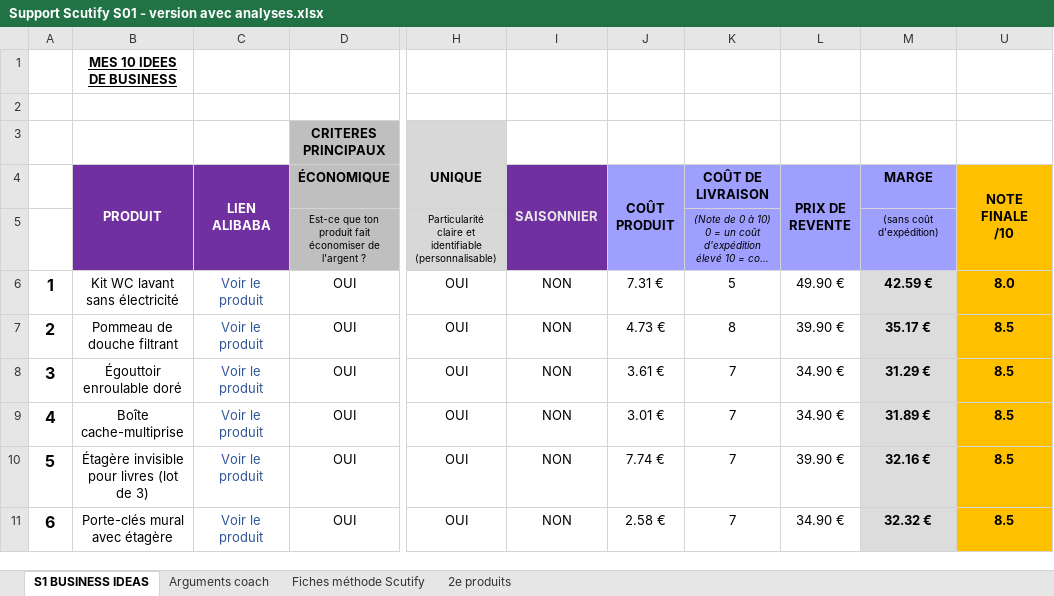
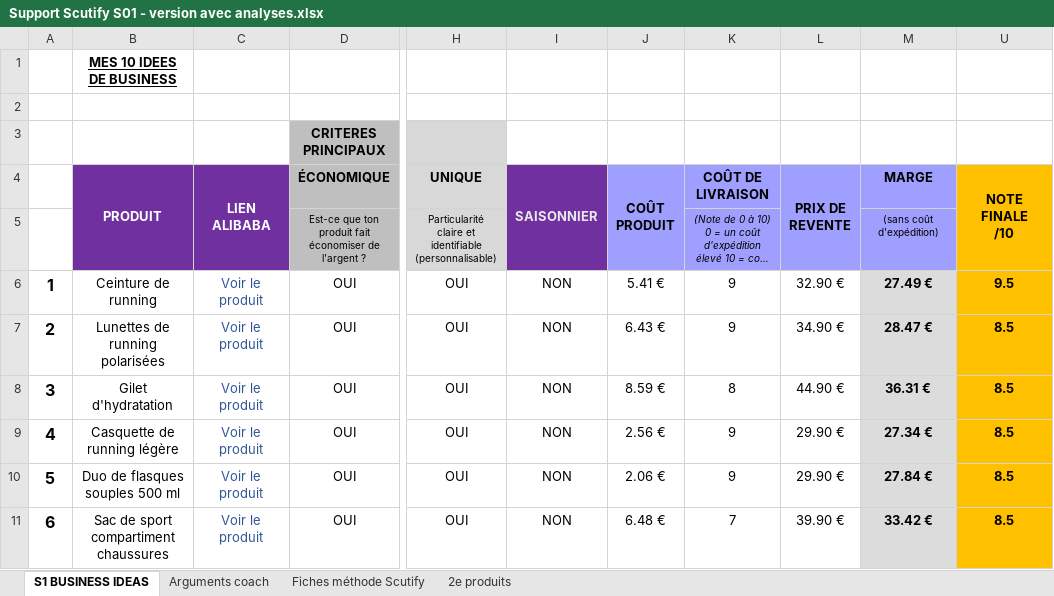
Before and after one commit to jgnrpgn9hd-cmd/Jimy, an Excel workbook: scutify/Support Scutify S01 - version avec analyses.xlsx, sheet S1 BUSINESS IDEAS, drawn as a sheet; only a part is shown, gaps mark what is left out; long unchanged cells end in …; values as stored, in another font and other column widths than the file's, no borders; the diff covers the shown part only; the diff names each change by its address in the sheet, - before the commit and + after, or states it on an @@ line.

```diff
--- a/scutify/Support Scutify S01 - version avec analyses.xlsx (sheet S1 BUSINESS IDEAS)
+++ b/scutify/Support Scutify S01 - version avec analyses.xlsx (sheet S1 BUSINESS IDEAS)
-B6 (PRODUIT): Kit WC lavant sans électricité
+B6 (PRODUIT): Ceinture de running
-J6 (COÛT PRODUIT): 7.31 €
+J6 (COÛT PRODUIT): 5.41 €
-K6 (COÛT DE LIVRAISON): 5
+K6 (COÛT DE LIVRAISON): 9
-L6 (PRIX DE REVENTE): 49.90 €
+L6 (PRIX DE REVENTE): 32.90 €
-M6 (MARGE): 42.59 €
+M6 (MARGE): 27.49 €
-U6 (NOTE FINALE /10): 8.0
+U6 (NOTE FINALE /10): 9.5
-B7 (PRODUIT): Pommeau de douche filtrant
+B7 (PRODUIT): Lunettes de running polarisées
-J7 (COÛT PRODUIT): 4.73 €
+J7 (COÛT PRODUIT): 6.43 €
-K7 (COÛT DE LIVRAISON): 8
+K7 (COÛT DE LIVRAISON): 9
-L7 (PRIX DE REVENTE): 39.90 €
+L7 (PRIX DE REVENTE): 34.90 €
-M7 (MARGE): 35.17 €
+M7 (MARGE): 28.47 €
-B8 (PRODUIT): Égouttoir enroulable doré
+B8 (PRODUIT): Gilet d'hydratation
-J8 (COÛT PRODUIT): 3.61 €
+J8 (COÛT PRODUIT): 8.59 €
-K8 (COÛT DE LIVRAISON): 7
+K8 (COÛT DE LIVRAISON): 8
-L8 (PRIX DE REVENTE): 34.90 €
+L8 (PRIX DE REVENTE): 44.90 €
-M8 (MARGE): 31.29 €
+M8 (MARGE): 36.31 €
-B9 (PRODUIT): Boîte cache-multiprise
+B9 (PRODUIT): Casquette de running légère
-J9 (COÛT PRODUIT): 3.01 €
+J9 (COÛT PRODUIT): 2.56 €
-K9:K10 (COÛT DE LIVRAISON): 7
+K9:K10 (COÛT DE LIVRAISON): 9
-L9 (PRIX DE REVENTE): 34.90 €
+L9 (PRIX DE REVENTE): 29.90 €
-M9 (MARGE): 31.89 €
+M9 (MARGE): 27.34 €
-B10 (PRODUIT): Étagère invisible pour livres (lot de 3)
+B10 (PRODUIT): Duo de flasques souples 500 ml
-J10 (COÛT PRODUIT): 7.74 €
+J10 (COÛT PRODUIT): 2.06 €
-L10 (PRIX DE REVENTE): 39.90 €
+L10 (PRIX DE REVENTE): 29.90 €
-M10 (MARGE): 32.16 €
+M10 (MARGE): 27.84 €
-B11 (PRODUIT): Porte-clés mural avec étagère
+B11 (PRODUIT): Sac de sport compartiment chaussures
-J11 (COÛT PRODUIT): 2.58 €
+J11 (COÛT PRODUIT): 6.48 €
-L11 (PRIX DE REVENTE): 34.90 €
+L11 (PRIX DE REVENTE): 39.90 €
-M11 (MARGE): 32.32 €
+M11 (MARGE): 33.42 €
```
Also changed, not shown: 17 edited cells elsewhere in this sheet, sheet Fiches méthode Scutify, sheet Arguments coach, sheet 2e produits, hidden cells, scutify/Support Scutify S01_Tableau recherche 10 idées de business.xlsx, 9 other files.
